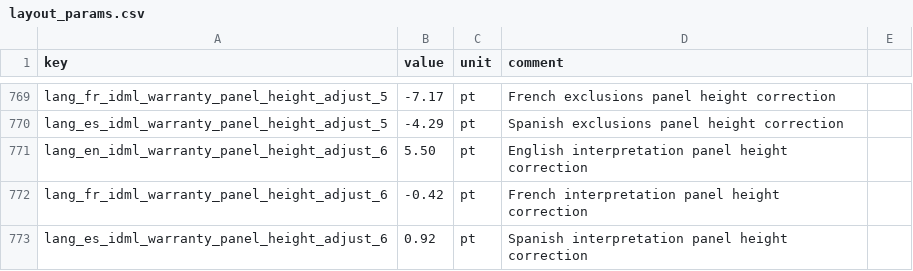
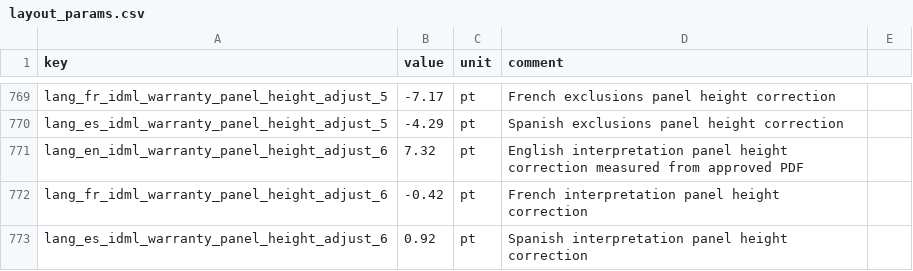
Before and after one commit to Bingboom/auto-manual, a CSV file: data/layout_params.csv, drawn as a sheet; only a part is shown, gaps mark what is left out; the diff covers the shown part only.

```diff
--- a/data/layout_params.csv
+++ b/data/layout_params.csv
@@ -770,3 +770,3 @@ lang_fr_idml_warranty_panel_height_adjust_5,-7.17,pt,French exclusions panel hei
 lang_es_idml_warranty_panel_height_adjust_5,-4.29,pt,Spanish exclusions panel height correction
-lang_en_idml_warranty_panel_height_adjust_6,5.50,pt,English interpretation panel height correction
+lang_en_idml_warranty_panel_height_adjust_6,7.32,pt,English interpretation panel height correction measured from approved PDF
 lang_fr_idml_warranty_panel_height_adjust_6,-0.42,pt,French interpretation panel height correction
```
Also changed, not shown: 12 added rows and 8 edited cells elsewhere in this file, 9 other files.
